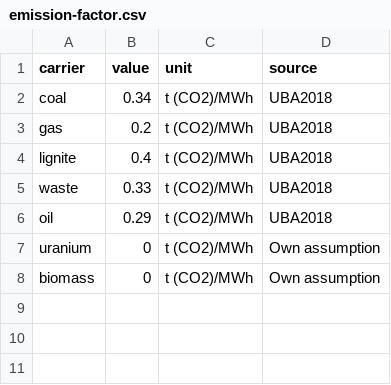
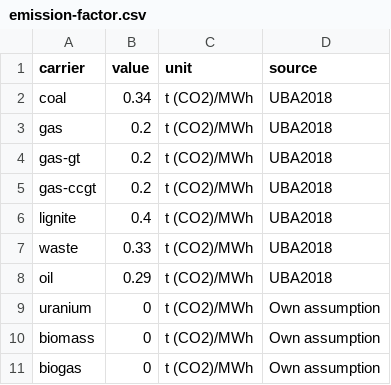
Before and after one commit to znes/JoPoWa-Vis, a CSV file: jopowa_vis/data/jordan-input-data/carrier/emission-factor.csv, drawn as a sheet; the diff names each change by its address in the sheet, - before the commit and + after, or states it on an @@ line.

```diff
--- a/jopowa_vis/data/jordan-input-data/carrier/emission-factor.csv
+++ b/jopowa_vis/data/jordan-input-data/carrier/emission-factor.csv
+row 4: gas-gt | 0.2 | t (CO2)/MWh | UBA2018
+row 5: gas-ccgt | 0.2 | t (CO2)/MWh | UBA2018
+row 11: biogas | 0 | t (CO2)/MWh | Own assumption
```
Also changed, not shown: jopowa_vis/data/jordan-input-data/carrier/carrier-cost.csv, jopowa_vis/data/jordan-input-data/technology/technology.csv, 6 other files.
